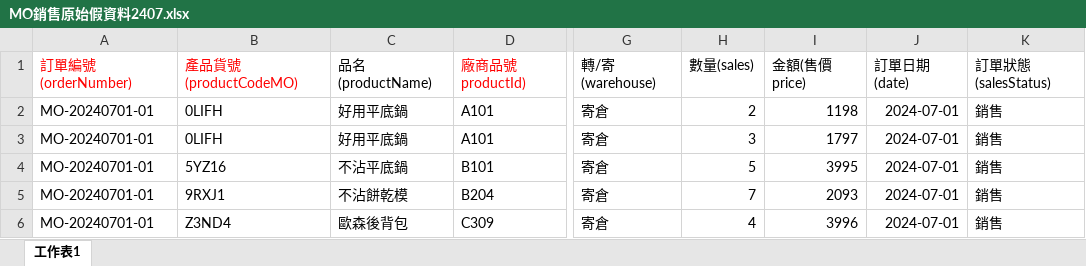
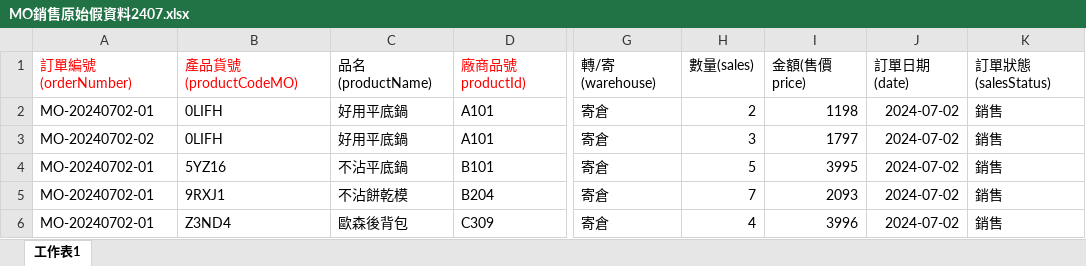
Before and after one commit to LYT199812/Java2023, an Excel workbook: MO銷售原始假資料2407.xlsx, sheet 工作表1, drawn as a sheet; only a part is shown, gaps mark what is left out; values as stored, in another font and other column widths than the file's, no borders; the diff names each change by its address in the sheet, - before the commit and + after, or states it on an @@ line.

```diff
--- a/MO銷售原始假資料2407.xlsx (sheet 工作表1)
+++ b/MO銷售原始假資料2407.xlsx (sheet 工作表1)
-A2 (訂單編號(orderNumber)): MO-20240701-01
+A2 (訂單編號(orderNumber)): MO-20240702-01
-J2:J6 (訂單日期(date)): 2024-07-01
+J2:J6 (訂單日期(date)): 2024-07-02
-A3 (訂單編號(orderNumber)): MO-20240701-01
+A3 (訂單編號(orderNumber)): MO-20240702-02
-A4:A6 (訂單編號(orderNumber)): MO-20240701-01
+A4:A6 (訂單編號(orderNumber)): MO-20240702-01
```
Also changed, not shown: 6 other files.
